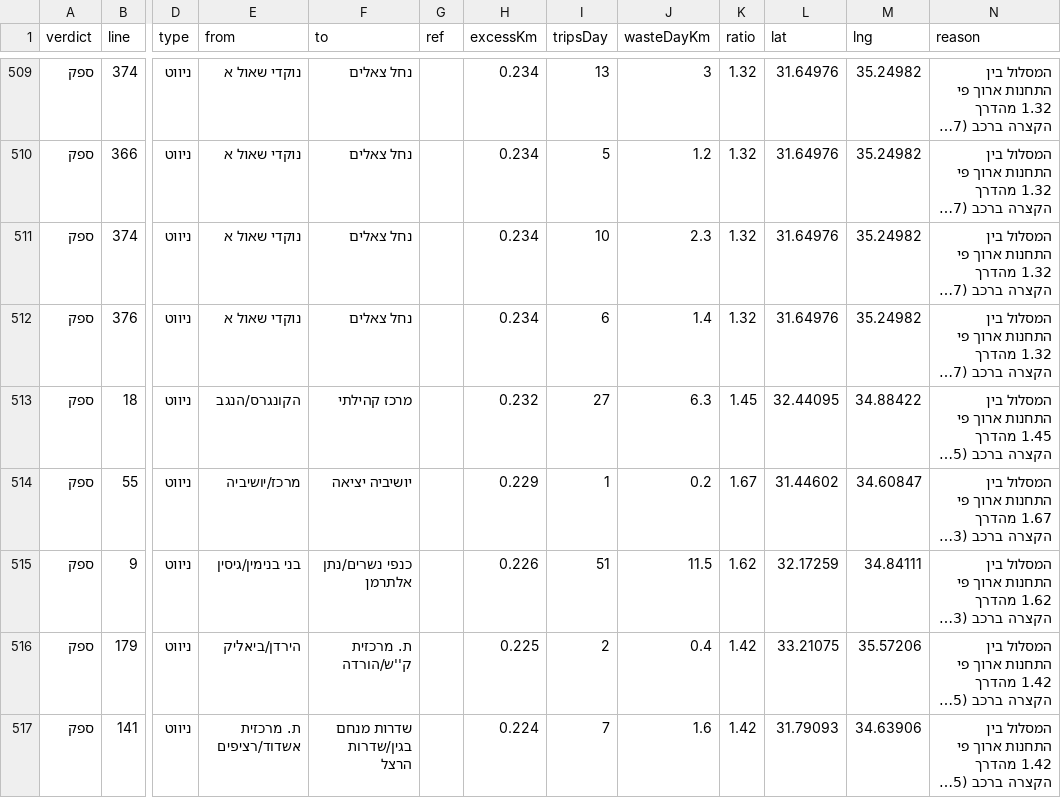
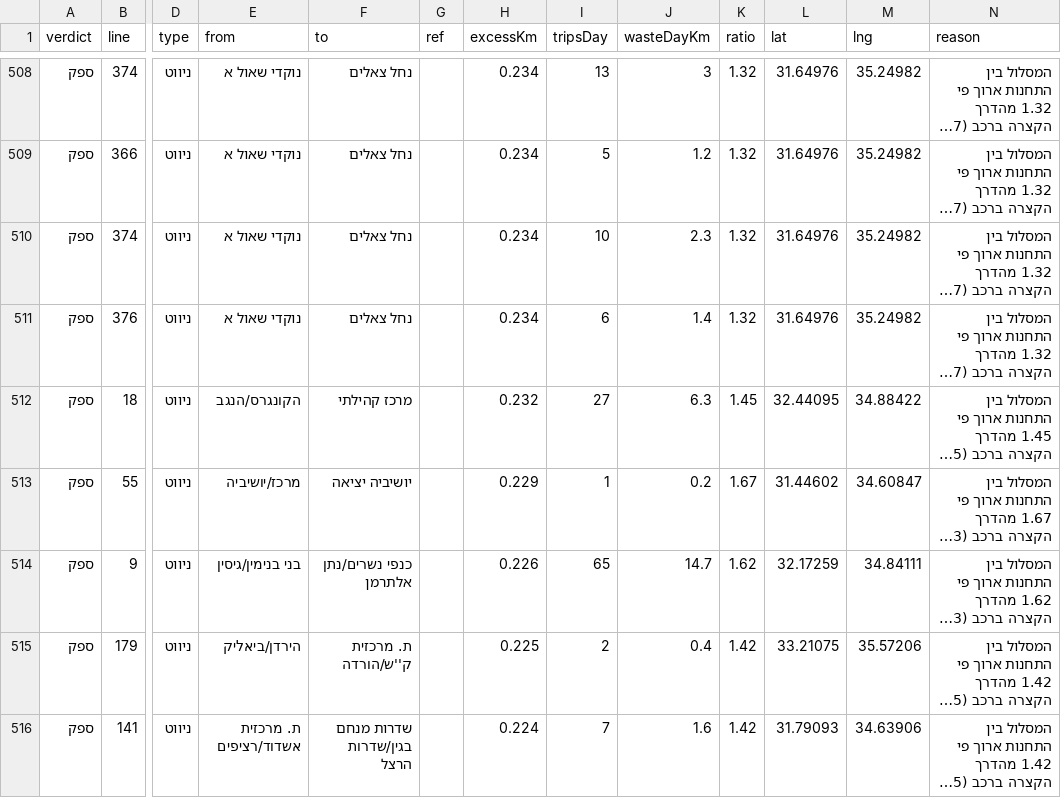
Before and after one commit to Transit-Freak/kav-bug, a CSV file: country-scan.csv, drawn as a sheet; only a part is shown, gaps mark what is left out; long unchanged cells end in …; addresses are those after the commit; the diff covers the shown part only; the diff names each change by its address in the sheet, - before the commit and + after, or states it on an @@ line.

```diff
--- a/country-scan.csv
+++ b/country-scan.csv
-I514 (tripsDay): 51
+I514 (tripsDay): 65
-J514 (wasteDayKm): 11.5
+J514 (wasteDayKm): 14.7
```
Also changed, not shown: 3 added rows, 4 removed rows, 2 moved rows and 51 edited cells elsewhere in this file, 5 other files.
